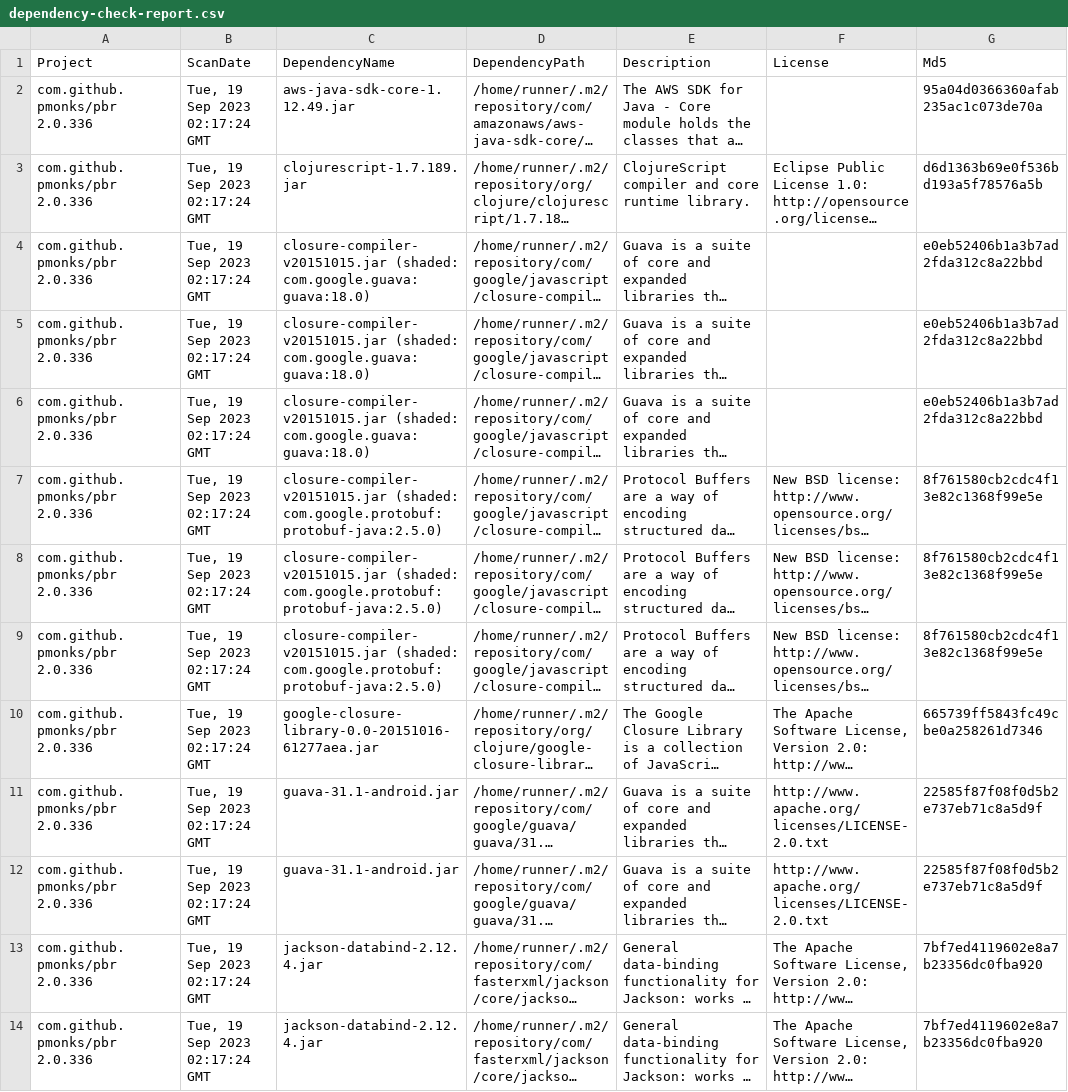
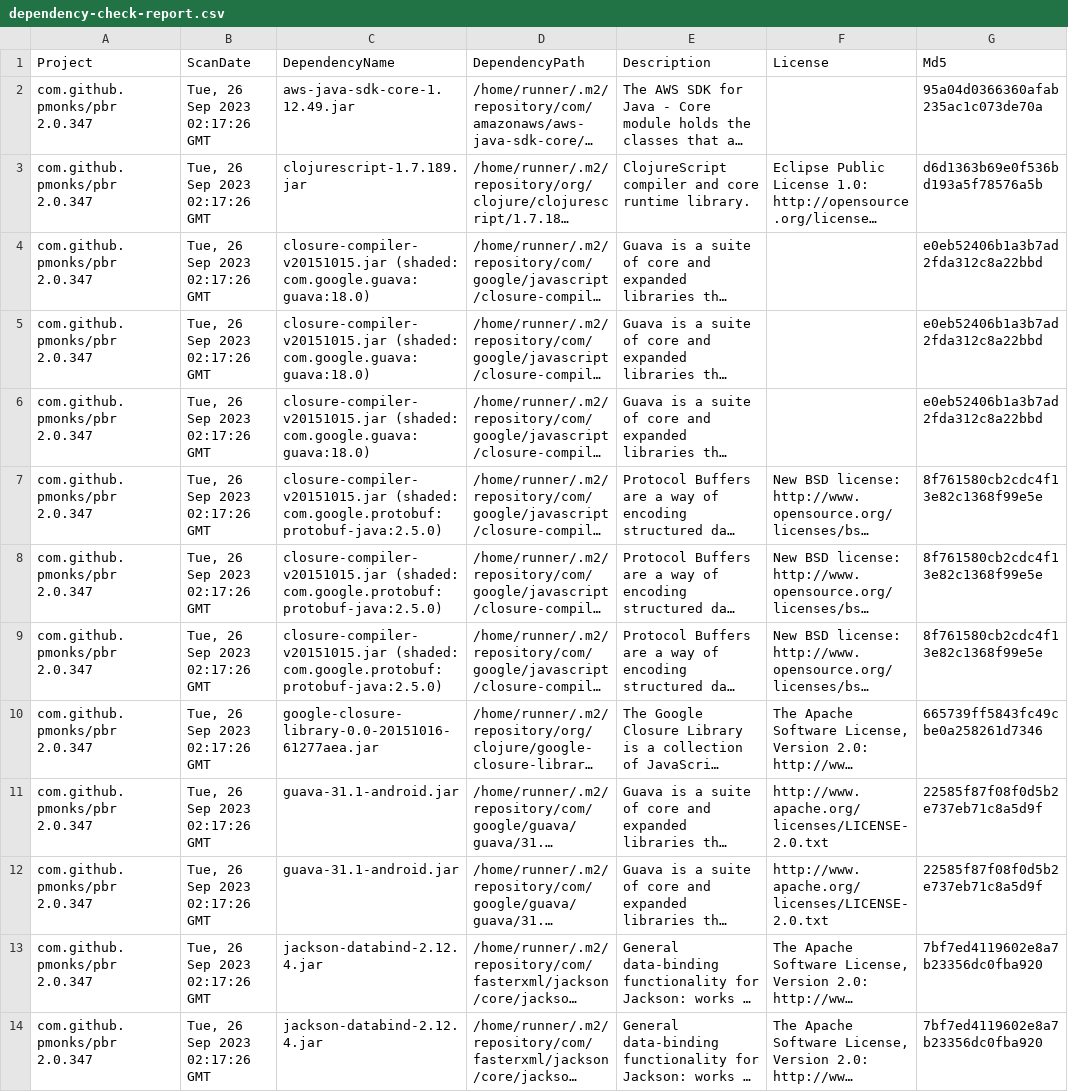
Before and after one commit to pmonks/pbr, a CSV file: nvd/dependency-check-report.csv, drawn as a sheet; only a part is shown; long unchanged cells end in …; the diff covers the shown part only; the diff names each change by its address in the sheet, - before the commit and + after, or states it on an @@ line.

```diff
--- a/nvd/dependency-check-report.csv
+++ b/nvd/dependency-check-report.csv
-A2:A14 (Project): com.github.pmonks/pbr 2.0.336
+A2:A14 (Project): com.github.pmonks/pbr 2.0.347
-B2:B14 (ScanDate): Tue, 19 Sep 2023 02:17:24 GMT
+B2:B14 (ScanDate): Tue, 26 Sep 2023 02:17:26 GMT
```
Also changed, not shown: 2 removed rows and 56 edited cells elsewhere in this file, 7 other files.
